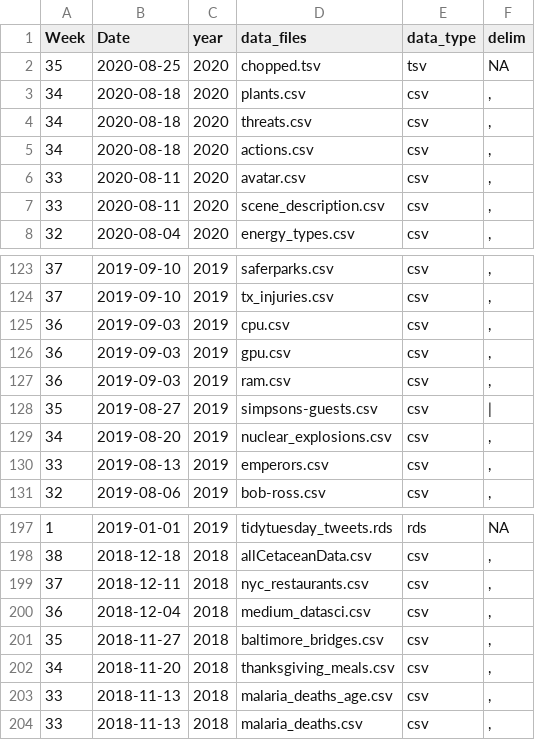
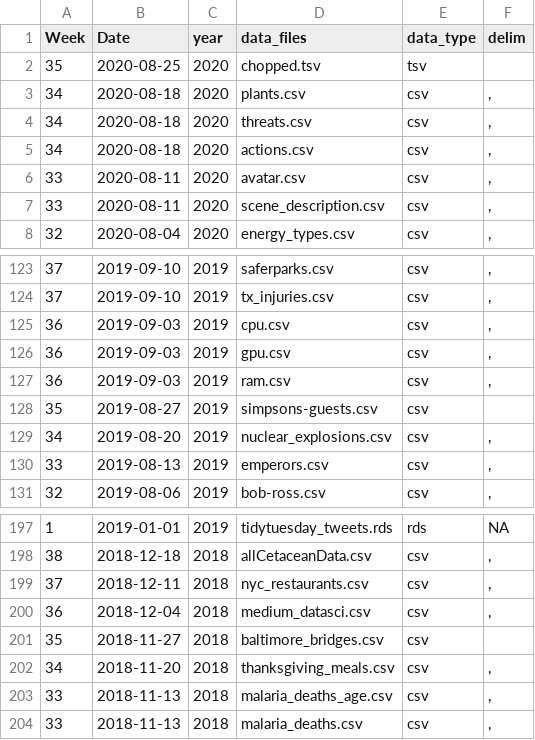
Before and after one commit to ashamuee/tidytuesday, a CSV file: static/tt_data_type.csv, drawn as a sheet; only a part is shown, gaps mark what is left out.

Commit message:
check tsv

```diff
--- a/static/tt_data_type.csv
+++ b/static/tt_data_type.csv
@@ -1,3 +1,3 @@
 Week,Date,year,data_files,data_type,delim
-35,2020-08-25,2020,chopped.tsv,tsv,"NA"
+35,2020-08-25,2020,chopped.tsv,tsv,	
 34,2020-08-18,2020,plants.csv,csv,","
@@ -127,3 +127,3 @@ Week,Date,year,data_files,data_type,delim
 36,2019-09-03,2019,ram.csv,csv,","
-35,2019-08-27,2019,simpsons-guests.csv,csv,|
+35,2019-08-27,2019,simpsons-guests.csv,csv,	
 34,2019-08-20,2019,nuclear_explosions.csv,csv,","
@@ -200,3 +200,3 @@ Week,Date,year,data_files,data_type,delim
 36,2018-12-04,2018,medium_datasci.csv,csv,","
-35,2018-11-27,2018,baltimore_bridges.csv,csv,","
+35,2018-11-27,2018,baltimore_bridges.csv,csv,	
 34,2018-11-20,2018,thanksgiving_meals.csv,csv,","
```
